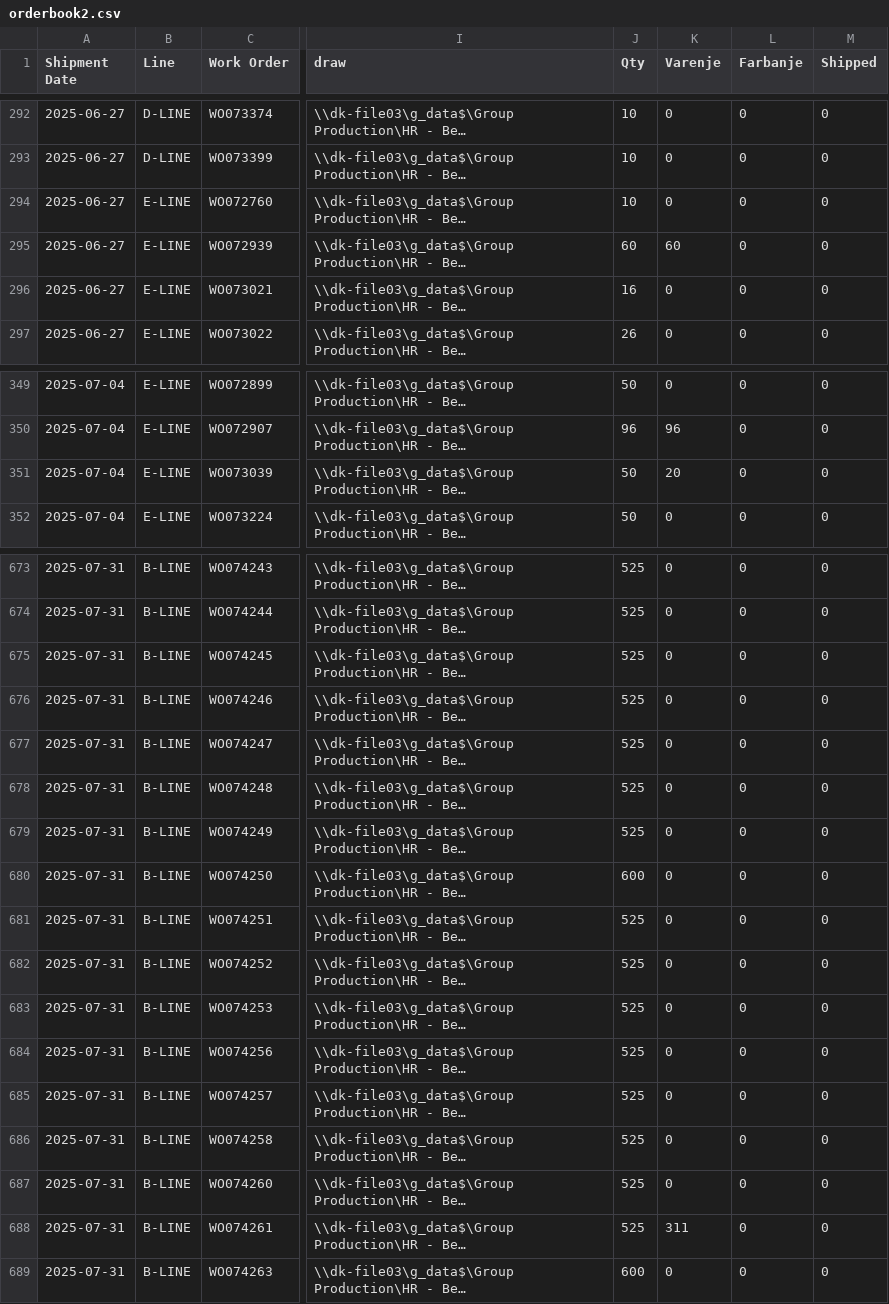
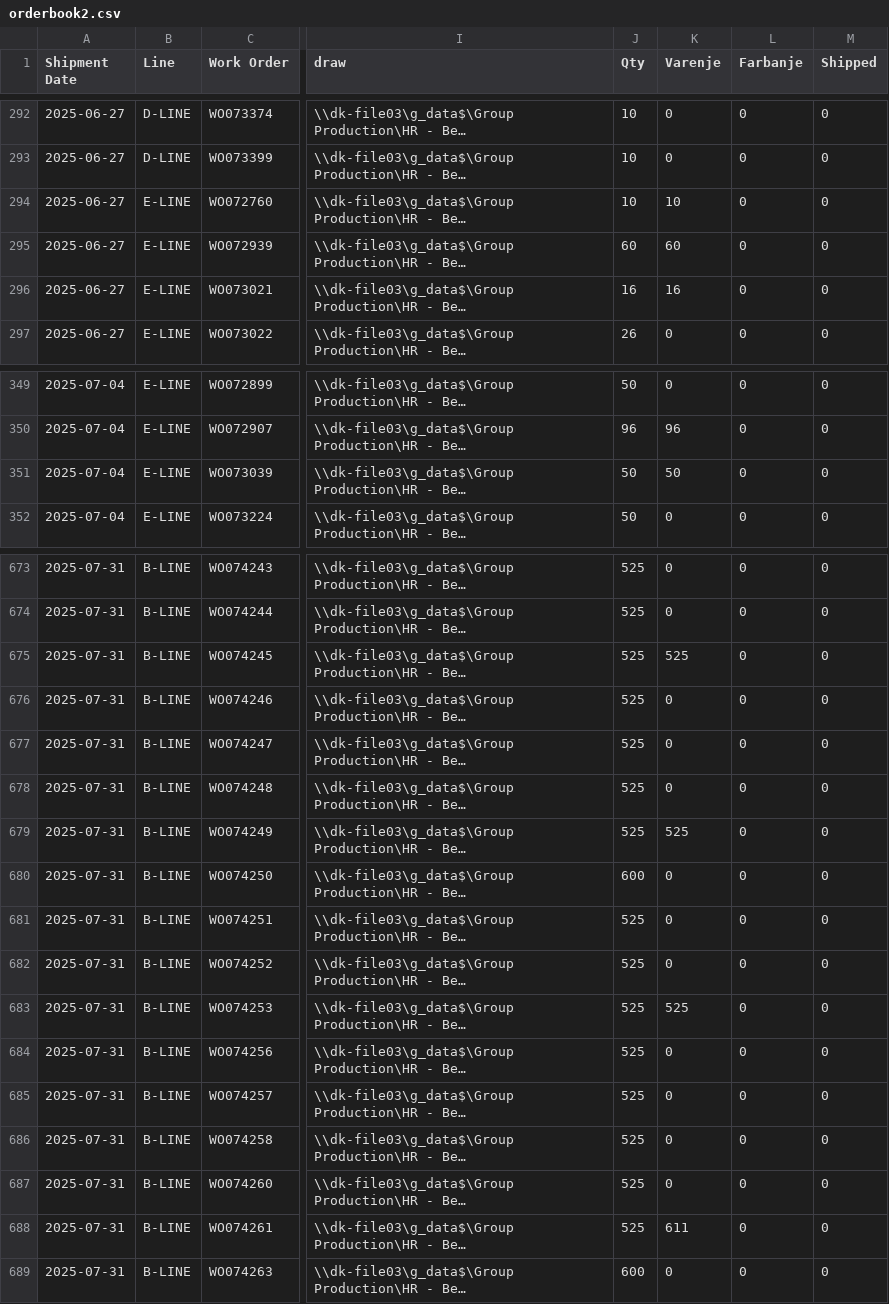
Before and after one commit to c4k120/testing, a CSV file: orderbook2.csv, drawn as a sheet; only a part is shown, gaps mark what is left out; long unchanged cells end in …; the diff covers the shown part only; the diff names each change by its address in the sheet, - before the commit and + after, or states it on an @@ line.

```diff
--- a/orderbook2.csv
+++ b/orderbook2.csv
-K294 (Varenje): 0
+K294 (Varenje): 10
-K296 (Varenje): 0
+K296 (Varenje): 16
-K351 (Varenje): 20
+K351 (Varenje): 50
-K675 (Varenje): 0
+K675 (Varenje): 525
-K679 (Varenje): 0
+K679 (Varenje): 525
-K683 (Varenje): 0
+K683 (Varenje): 525
-K688 (Varenje): 311
+K688 (Varenje): 611
```
Also changed, not shown: 7 edited cells elsewhere in this file, master2.csv, sales.csv, 1 other file.
